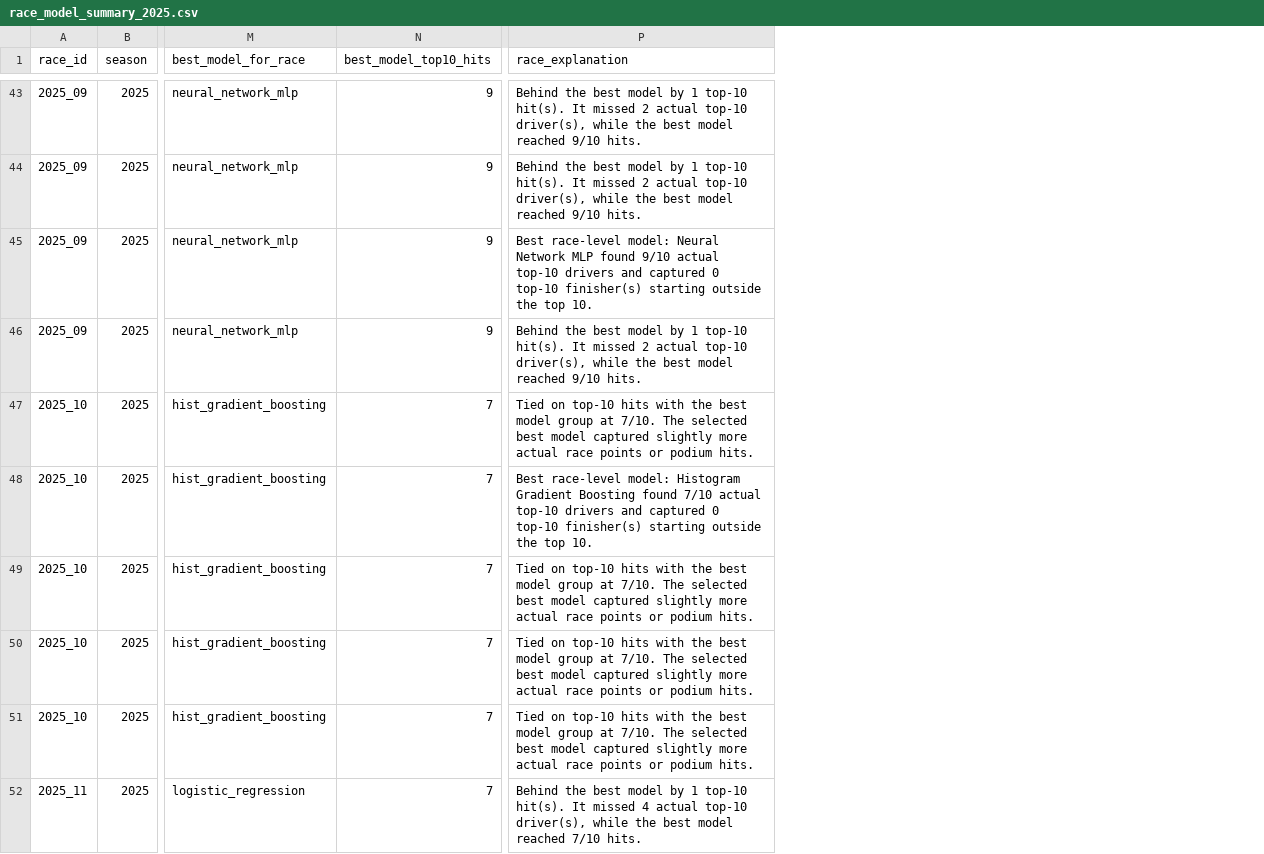
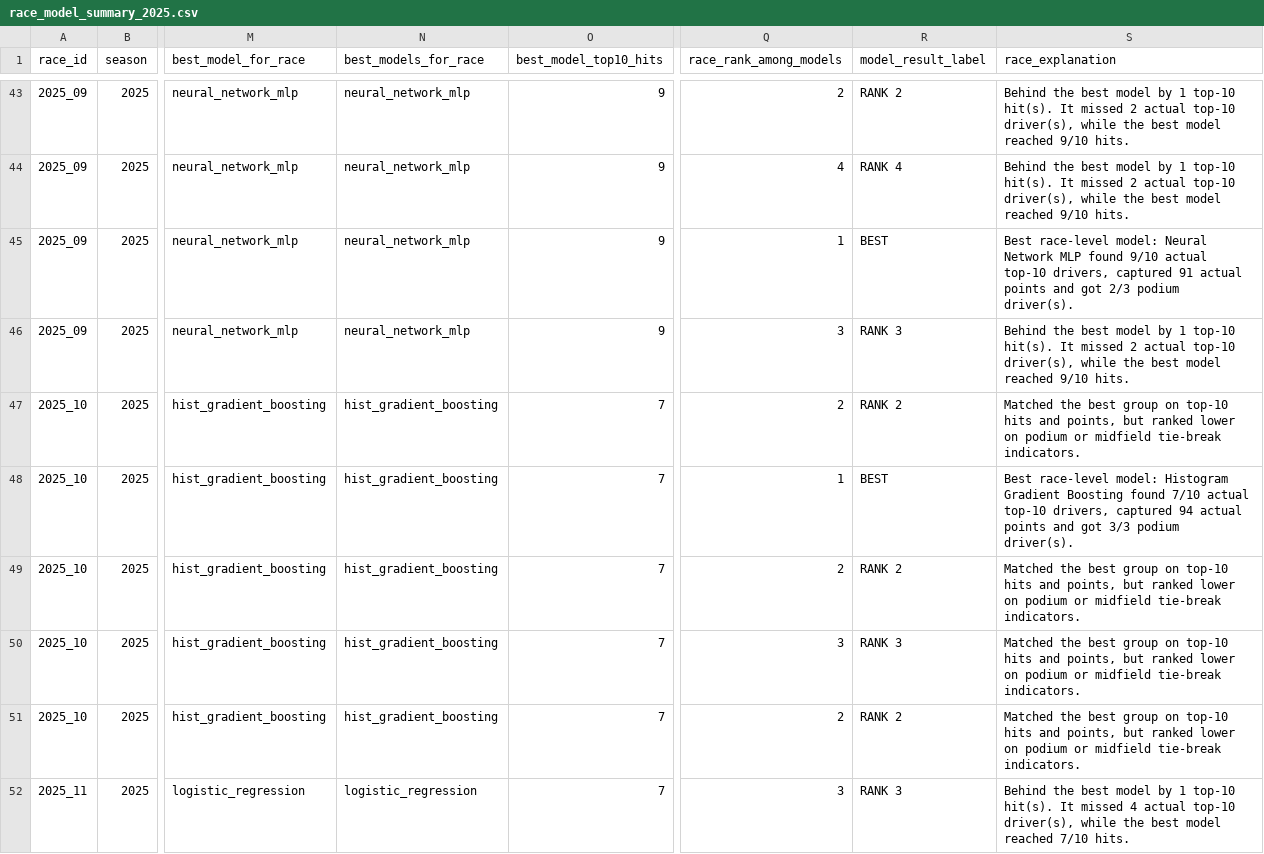
Before and after one commit to VictorHaegeman/neural-network-F1, a CSV file: outputs/predictions/race_model_renders/race_model_summary_2025.csv, drawn as a sheet; only a part is shown, gaps mark what is left out; addresses are those after the commit; the diff covers the shown part only; the diff names each change by its address in the sheet, - before the commit and + after, or states it on an @@ line.

Commit message:
Improve race prediction renders

```diff
--- a/outputs/predictions/race_model_renders/race_model_summary_2025.csv
+++ b/outputs/predictions/race_model_renders/race_model_summary_2025.csv
+column N (best_models_for_race), rows 43-52: neural_network_mlp | neural_network_mlp | neural_network_mlp | neural_network_mlp | hist_gradient_boosting | hist_gradient_boosting | hist_gradient_boosting | hist_gradient_boosting | hist_gradient_boosting | logistic_regression
+column Q (race_rank_among_models), rows 43-52: 2 | 4 | 1 | 3 | 2 | 1 | 2 | 3 | 2 | 3
+column R (model_result_label), rows 43-52: RANK 2 | RANK 4 | BEST | RANK 3 | RANK 2 | BEST | RANK 2 | RANK 3 | RANK 2 | RANK 3
-S45 (race_explanation): …actual top-10 drivers and captured 0 top-10 finisher(s) starting outside the top 10.
+S45 (race_explanation): …actual top-10 drivers, captured 91 actual points and got 2/3 podium driver(s).
-S47 (race_explanation): Tied on top-10 hits with the best model group at 7/10. The selected best model captured slightly more actual race points or podium hits.
+S47 (race_explanation): Matched the best group on top-10 hits and points, but ranked lower on podium or midfield tie-break indicators.
-S48 (race_explanation): …actual top-10 drivers and captured 0 top-10 finisher(s) starting outside the top 10.
+S48 (race_explanation): …actual top-10 drivers, captured 94 actual points and got 3/3 podium driver(s).
-S49:S51 (race_explanation): Tied on top-10 hits with the best model group at 7/10. The selected best model captured slightly more actual race points or podium hits.
+S49:S51 (race_explanation): Matched the best group on top-10 hits and points, but ranked lower on podium or midfield tie-break indicators.
```
Also changed, not shown: 66 edited cells elsewhere in this file, outputs/predictions/race_model_renders/race_model_rankings_2025.csv, 31 other files.
